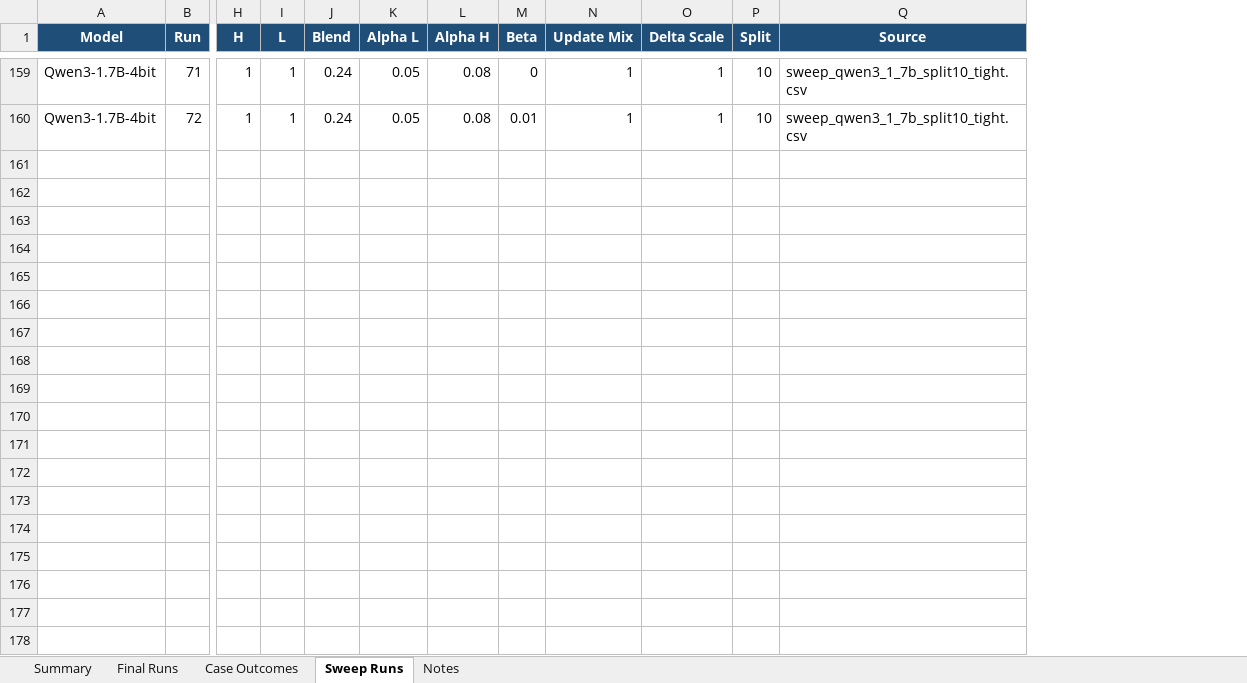
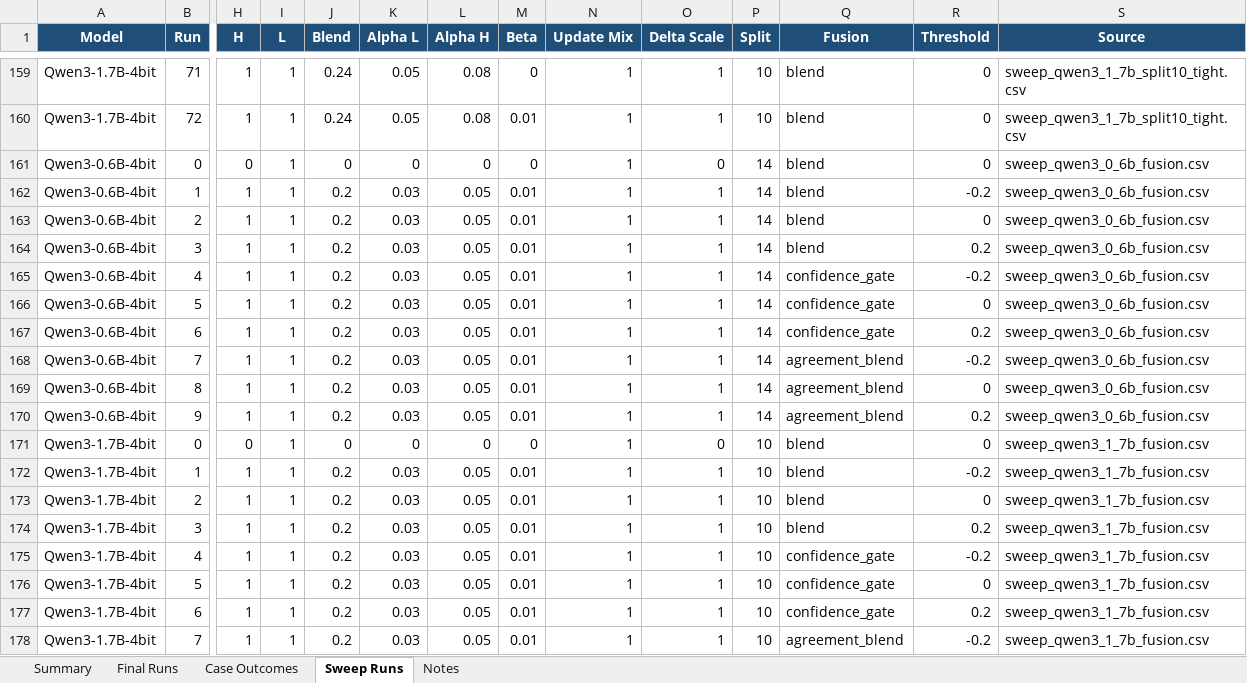
Before and after one commit to Aryagm/HRM-Text, an Excel workbook: outputs/qwen_hrm_metrics/qwen_hrm_conversion_metrics.xlsx, sheet Sweep Runs, drawn as a sheet; only a part is shown, gaps mark what is left out; values as stored, in another font and other column widths than the file's, no borders; rows hold the shown columns only; the diff covers the shown part only; the diff names each change by its address in the sheet, - before the commit and + after, or states it on an @@ line.

Commit message:
Track Qwen HRM logit fusion experiments

```diff
--- a/outputs/qwen_hrm_metrics/qwen_hrm_conversion_metrics.xlsx (sheet Sweep Runs)
+++ b/outputs/qwen_hrm_metrics/qwen_hrm_conversion_metrics.xlsx (sheet Sweep Runs)
+column Q (Fusion), rows 159-160: blend | blend
+column R (Threshold), rows 159-160: 0 | 0
+row 161: Qwen3-0.6B-4bit | 0 | 0 | 1 | 0 | 0 | 0 | 0 | 1 | 0 | 14 | blend | 0 | sweep_qwen3_0_6b_fusion.csv
+row 162: Qwen3-0.6B-4bit | 1 | 1 | 1 | 0.2 | 0.03 | 0.05 | 0.01 | 1 | 1 | 14 | blend | -0.2 | sweep_qwen3_0_6b_fusion.csv
+row 163: Qwen3-0.6B-4bit | 2 | 1 | 1 | 0.2 | 0.03 | 0.05 | 0.01 | 1 | 1 | 14 | blend | 0 | sweep_qwen3_0_6b_fusion.csv
+row 164: Qwen3-0.6B-4bit | 3 | 1 | 1 | 0.2 | 0.03 | 0.05 | 0.01 | 1 | 1 | 14 | blend | 0.2 | sweep_qwen3_0_6b_fusion.csv
+row 165: Qwen3-0.6B-4bit | 4 | 1 | 1 | 0.2 | 0.03 | 0.05 | 0.01 | 1 | 1 | 14 | confidence_gate | -0.2 | sweep_qwen3_0_6b_fusion.csv
+row 166: Qwen3-0.6B-4bit | 5 | 1 | 1 | 0.2 | 0.03 | 0.05 | 0.01 | 1 | 1 | 14 | confidence_gate | 0 | sweep_qwen3_0_6b_fusion.csv
+row 167: Qwen3-0.6B-4bit | 6 | 1 | 1 | 0.2 | 0.03 | 0.05 | 0.01 | 1 | 1 | 14 | confidence_gate | 0.2 | sweep_qwen3_0_6b_fusion.csv
+row 168: Qwen3-0.6B-4bit | 7 | 1 | 1 | 0.2 | 0.03 | 0.05 | 0.01 | 1 | 1 | 14 | agreement_blend | -0.2 | sweep_qwen3_0_6b_fusion.csv
+row 169: Qwen3-0.6B-4bit | 8 | 1 | 1 | 0.2 | 0.03 | 0.05 | 0.01 | 1 | 1 | 14 | agreement_blend | 0 | sweep_qwen3_0_6b_fusion.csv
+row 170: Qwen3-0.6B-4bit | 9 | 1 | 1 | 0.2 | 0.03 | 0.05 | 0.01 | 1 | 1 | 14 | agreement_blend | 0.2 | sweep_qwen3_0_6b_fusion.csv
+row 171: Qwen3-1.7B-4bit | 0 | 0 | 1 | 0 | 0 | 0 | 0 | 1 | 0 | 10 | blend | 0 | sweep_qwen3_1_7b_fusion.csv
+row 172: Qwen3-1.7B-4bit | 1 | 1 | 1 | 0.2 | 0.03 | 0.05 | 0.01 | 1 | 1 | 10 | blend | -0.2 | sweep_qwen3_1_7b_fusion.csv
+row 173: Qwen3-1.7B-4bit | 2 | 1 | 1 | 0.2 | 0.03 | 0.05 | 0.01 | 1 | 1 | 10 | blend | 0 | sweep_qwen3_1_7b_fusion.csv
+row 174: Qwen3-1.7B-4bit | 3 | 1 | 1 | 0.2 | 0.03 | 0.05 | 0.01 | 1 | 1 | 10 | blend | 0.2 | sweep_qwen3_1_7b_fusion.csv
+row 175: Qwen3-1.7B-4bit | 4 | 1 | 1 | 0.2 | 0.03 | 0.05 | 0.01 | 1 | 1 | 10 | confidence_gate | -0.2 | sweep_qwen3_1_7b_fusion.csv
+row 176: Qwen3-1.7B-4bit | 5 | 1 | 1 | 0.2 | 0.03 | 0.05 | 0.01 | 1 | 1 | 10 | confidence_gate | 0 | sweep_qwen3_1_7b_fusion.csv
+row 177: Qwen3-1.7B-4bit | 6 | 1 | 1 | 0.2 | 0.03 | 0.05 | 0.01 | 1 | 1 | 10 | confidence_gate | 0.2 | sweep_qwen3_1_7b_fusion.csv
+row 178: Qwen3-1.7B-4bit | 7 | 1 | 1 | 0.2 | 0.03 | 0.05 | 0.01 | 1 | 1 | 10 | agreement_blend | -0.2 | sweep_qwen3_1_7b_fusion.csv
```
Also changed, not shown: 2 added rows elsewhere in this sheet, sheet Final Runs, sheet Summary, sheet Notes, 10 other files.
